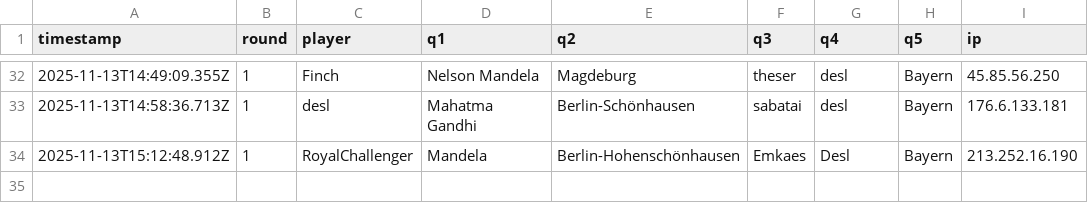
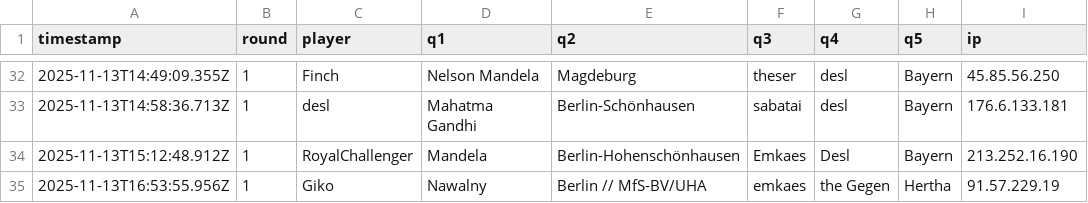
Before and after one commit to Mart-041/Im-with-stupid, a CSV file: data/responses.csv, drawn as a sheet; only a part is shown, gaps mark what is left out; the diff names each change by its address in the sheet, - before the commit and + after, or states it on an @@ line.

Commit message:
add response Giko @ 2025-11-13T16:53:55.956Z

```diff
--- a/data/responses.csv
+++ b/data/responses.csv
+row 35: 2025-11-13T16:53:55.956Z | 1 | Giko | Nawalny | Berlin // MfS-BV/UHA | emkaes | the Gegen | Hertha | 91.57.229.19
```
